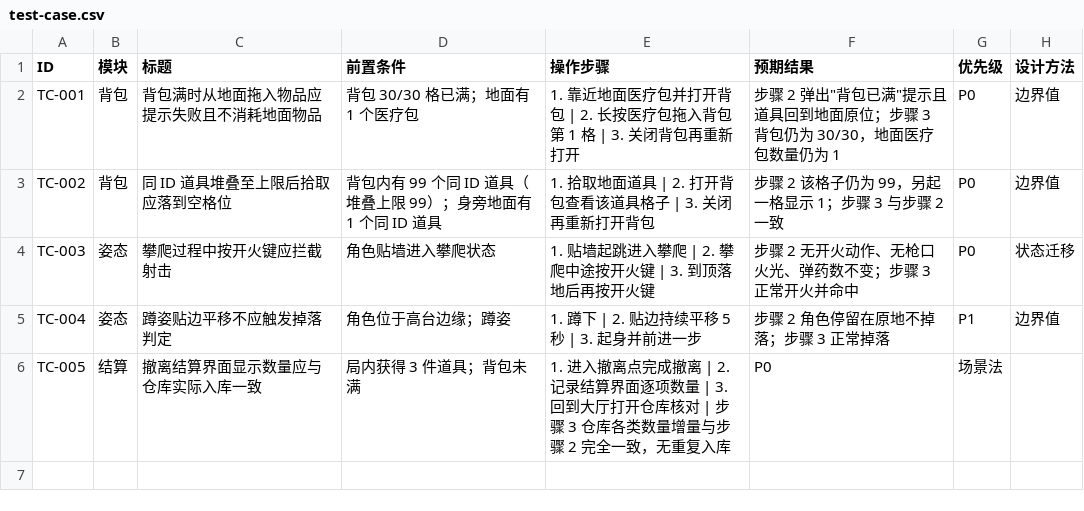
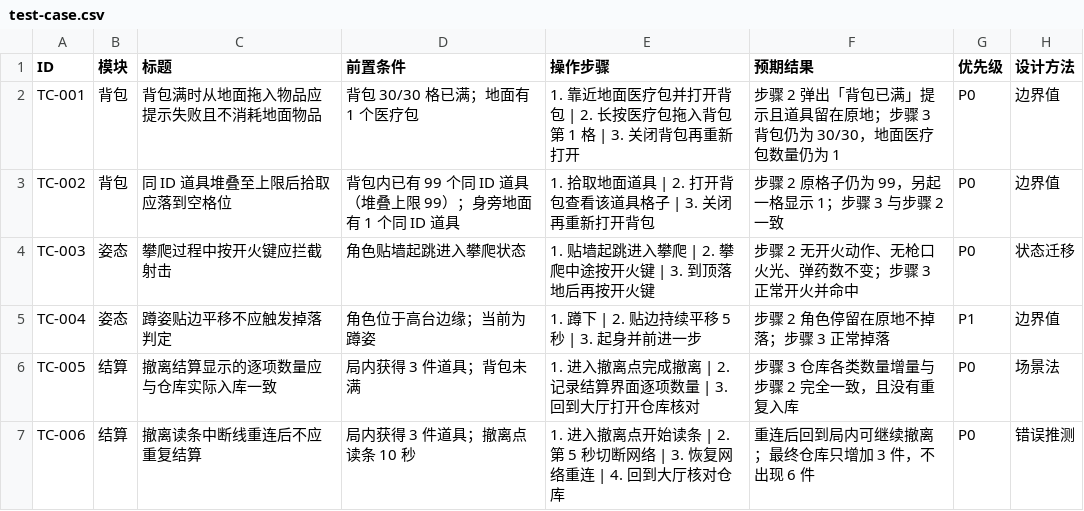
Before and after one commit to LL10SS-only/game-qa-playbook, a CSV file: templates/test-case.csv, drawn as a sheet.

Commit message:
修正用例模板列数，补一条断线重连幂等用例

```diff
--- a/templates/test-case.csv
+++ b/templates/test-case.csv
@@ -1,6 +1,7 @@
 ID,模块,标题,前置条件,操作步骤,预期结果,优先级,设计方法
-TC-001,背包,背包满时从地面拖入物品应提示失败且不消耗地面物品,背包 30/30 格已满；地面有 1 个医疗包,1. 靠近地面医疗包并打开背包 | 2. 长按医疗包拖入背包第 1 格 | 3. 关闭背包再重新打开,步骤 2 弹出"背包已满"提示且道具回到地面原位；步骤 3 背包仍为 30/30，地面医疗包数量仍为 1,P0,边界值
-TC-002,背包,同 ID 道具堆叠至上限后拾取应落到空格位,背包内有 99 个同 ID 道具（堆叠上限 99）；身旁地面有 1 个同 ID 道具,1. 拾取地面道具 | 2. 打开背包查看该道具格子 | 3. 关闭再重新打开背包,步骤 2 该格子仍为 99，另起一格显示 1；步骤 3 与步骤 2 一致,P0,边界值
-TC-003,姿态,攀爬过程中按开火键应拦截射击,角色贴墙进入攀爬状态,1. 贴墙起跳进入攀爬 | 2. 攀爬中途按开火键 | 3. 到顶落地后再按开火键,步骤 2 无开火动作、无枪口火光、弹药数不变；步骤 3 正常开火并命中,P0,状态迁移
-TC-004,姿态,蹲姿贴边平移不应触发掉落判定,角色位于高台边缘；蹲姿,1. 蹲下 | 2. 贴边持续平移 5 秒 | 3. 起身并前进一步,步骤 2 角色停留在原地不掉落；步骤 3 正常掉落,P1,边界值
-TC-005,结算,撤离结算界面显示数量应与仓库实际入库一致,局内获得 3 件道具；背包未满,1. 进入撤离点完成撤离 | 2. 记录结算界面逐项数量 | 3. 回到大厅打开仓库核对 | 步骤 3 仓库各类数量增量与步骤 2 完全一致，无重复入库,P0,场景法
+TC-001,背包,背包满时从地面拖入物品应提示失败且不消耗地面物品,背包 30/30 格已满；地面有 1 个医疗包,1. 靠近地面医疗包并打开背包 | 2. 长按医疗包拖入背包第 1 格 | 3. 关闭背包再重新打开,步骤 2 弹出「背包已满」提示且道具留在原地；步骤 3 背包仍为 30/30，地面医疗包数量仍为 1,P0,边界值
+TC-002,背包,同 ID 道具堆叠至上限后拾取应落到空格位,背包内已有 99 个同 ID 道具（堆叠上限 99）；身旁地面有 1 个同 ID 道具,1. 拾取地面道具 | 2. 打开背包查看该道具格子 | 3. 关闭再重新打开背包,步骤 2 原格子仍为 99，另起一格显示 1；步骤 3 与步骤 2 一致,P0,边界值
+TC-003,姿态,攀爬过程中按开火键应拦截射击,角色贴墙起跳进入攀爬状态,1. 贴墙起跳进入攀爬 | 2. 攀爬中途按开火键 | 3. 到顶落地后再按开火键,步骤 2 无开火动作、无枪口火光、弹药数不变；步骤 3 正常开火并命中,P0,状态迁移
+TC-004,姿态,蹲姿贴边平移不应触发掉落判定,角色位于高台边缘；当前为蹲姿,1. 蹲下 | 2. 贴边持续平移 5 秒 | 3. 起身并前进一步,步骤 2 角色停留在原地不掉落；步骤 3 正常掉落,P1,边界值
+TC-005,结算,撤离结算显示的逐项数量应与仓库实际入库一致,局内获得 3 件道具；背包未满,1. 进入撤离点完成撤离 | 2. 记录结算界面逐项数量 | 3. 回到大厅打开仓库核对,步骤 3 仓库各类数量增量与步骤 2 完全一致，且没有重复入库,P0,场景法
+TC-006,结算,撤离读条中断线重连后不应重复结算,局内获得 3 件道具；撤离点读条 10 秒,1. 进入撤离点开始读条 | 2. 第 5 秒切断网络 | 3. 恢复网络重连 | 4. 回到大厅核对仓库,重连后回到局内可继续撤离；最终仓库只增加 3 件，不出现 6 件,P0,错误推测
```
